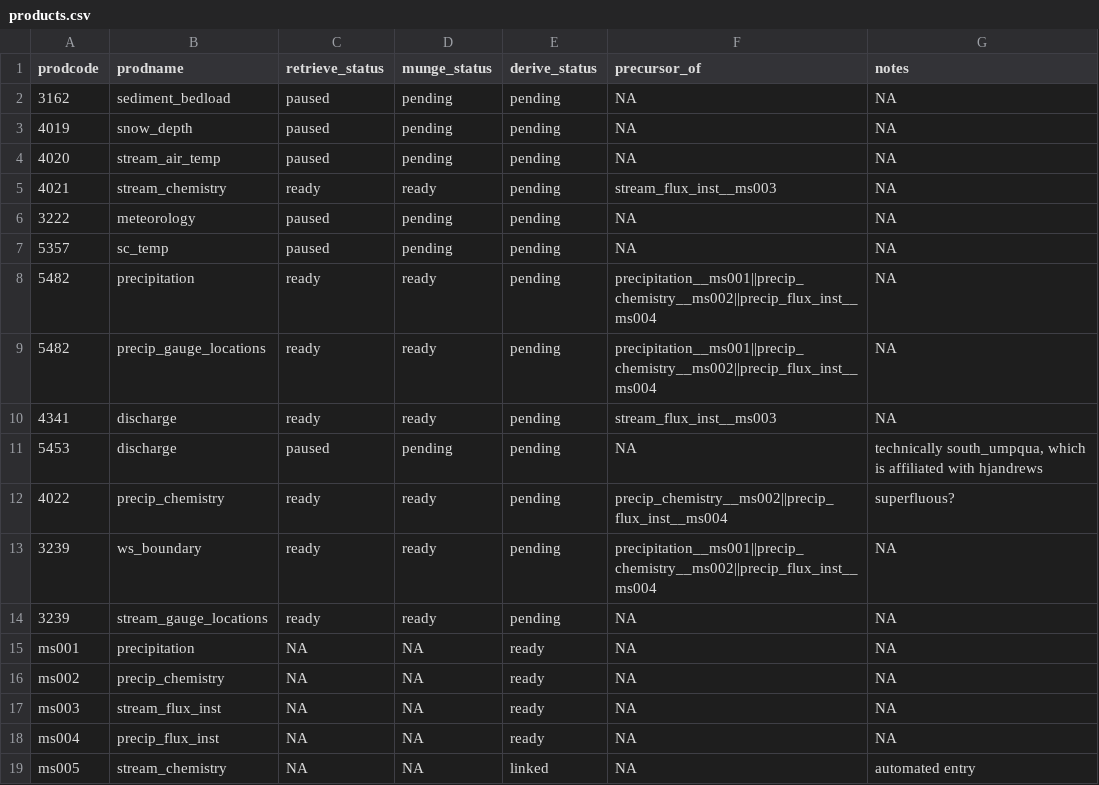
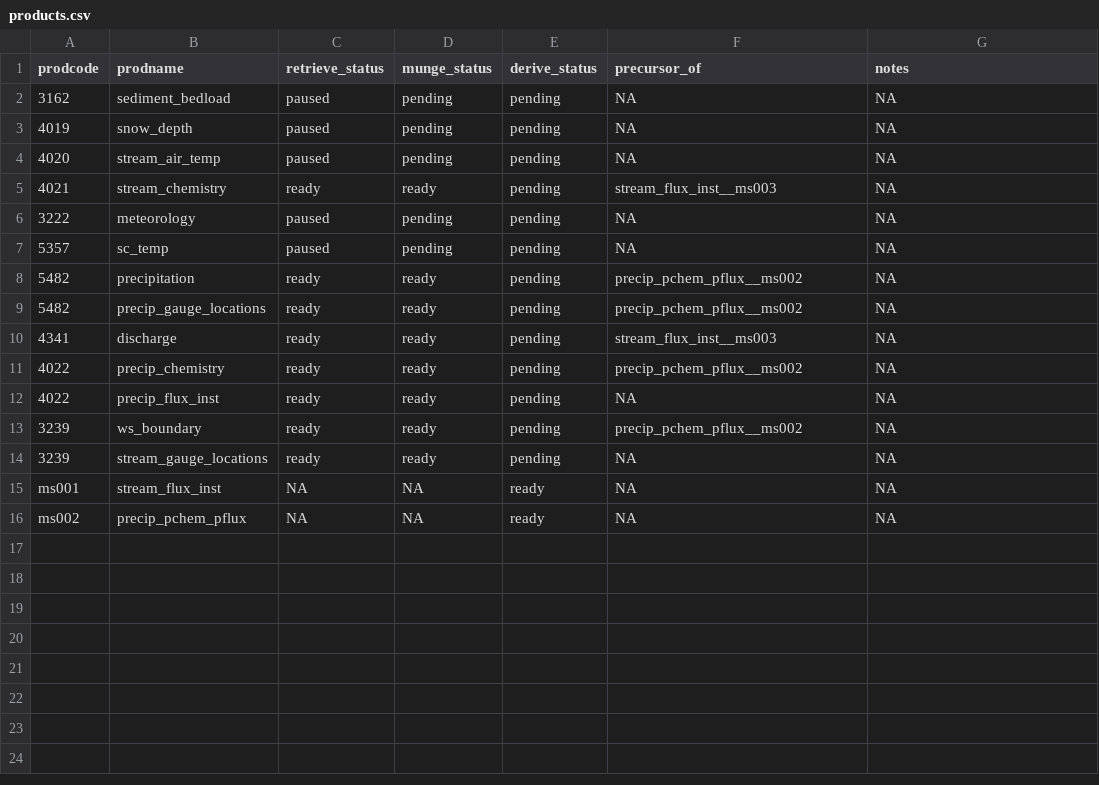
Before and after one commit to MacroSHEDS/data_processing, a CSV file: src/lter/hjandrews/products.csv, drawn as a sheet.

```diff
--- a/src/lter/hjandrews/products.csv
+++ b/src/lter/hjandrews/products.csv
@@ -7,13 +7,10 @@ prodcode,prodname,retrieve_status,munge_status,derive_status,precursor_of,notes
 5357,sc_temp,paused,pending,pending,NA,NA
-5482,precipitation,ready,ready,pending,precipitation__ms001||precip_chemistry__ms002||precip_flux_inst__ms004,NA
-5482,precip_gauge_locations,ready,ready,pending,precipitation__ms001||precip_chemistry__ms002||precip_flux_inst__ms004,NA
+5482,precipitation,ready,ready,pending,precip_pchem_pflux__ms002,NA
+5482,precip_gauge_locations,ready,ready,pending,precip_pchem_pflux__ms002,NA
 4341,discharge,ready,ready,pending,stream_flux_inst__ms003,NA
-5453,discharge,paused,pending,pending,NA,"technically south_umpqua, which is affiliated with hjandrews"
-4022,precip_chemistry,ready,ready,pending,precip_chemistry__ms002||precip_flux_inst__ms004,superfluous?
-3239,ws_boundary,ready,ready,pending,precipitation__ms001||precip_chemistry__ms002||precip_flux_inst__ms004,NA
+4022,precip_chemistry,ready,ready,pending,precip_pchem_pflux__ms002,NA
+4022,precip_flux_inst,ready,ready,pending,NA,NA
+3239,ws_boundary,ready,ready,pending,precip_pchem_pflux__ms002,NA
 3239,stream_gauge_locations,ready,ready,pending,NA,NA
-ms001,precipitation,NA,NA,ready,NA,NA
-ms002,precip_chemistry,NA,NA,ready,NA,NA
-ms003,stream_flux_inst,NA,NA,ready,NA,NA
-ms004,precip_flux_inst,NA,NA,ready,NA,NA
-ms005,stream_chemistry,NA,NA,linked,NA,automated entry
+ms001,stream_flux_inst,NA,NA,ready,NA,NA
+ms002,precip_pchem_pflux,NA,NA,ready,NA,NA
```
Also changed, not shown: src/lter/hbef/products.csv, 4 other files.
